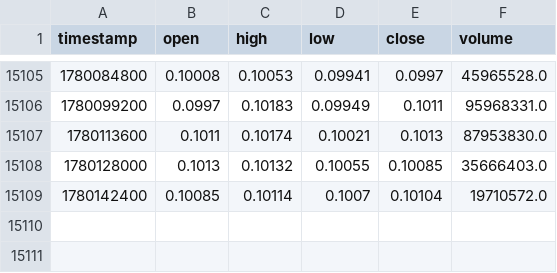
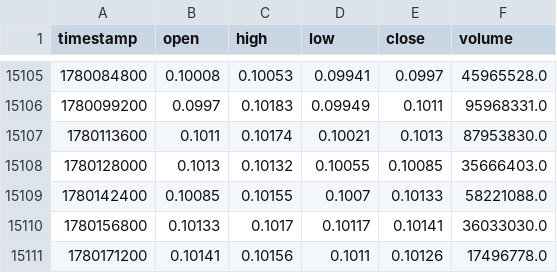
Before and after one commit to lovelori/tradesig, a CSV file: data_cache/DOGE_USDT_hours_data.csv, drawn as a sheet; only a part is shown, gaps mark what is left out.

```diff
--- a/data_cache/DOGE_USDT_hours_data.csv
+++ b/data_cache/DOGE_USDT_hours_data.csv
@@ -15108,2 +15108,4 @@ timestamp,open,high,low,close,volume
 1780128000,0.1013,0.10132,0.10055,0.10085,35666403.0
-1780142400,0.10085,0.10114,0.1007,0.10104,19710572.0
+1780142400,0.10085,0.10155,0.1007,0.10133,58221088.0
+1780156800,0.10133,0.1017,0.10117,0.10141,36033030.0
+1780171200,0.10141,0.10156,0.1011,0.10126,17496778.0
```
Also changed, not shown: data_cache/LINK_USDT_hours_data.csv, data_cache/LTC_USDT_hours_data.csv.
